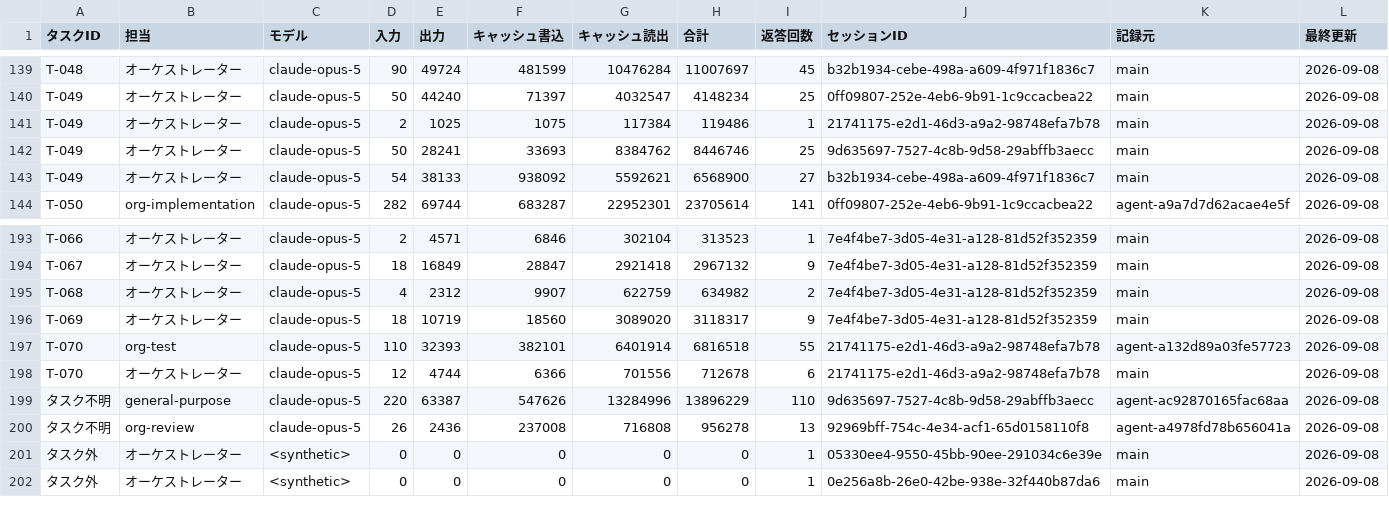
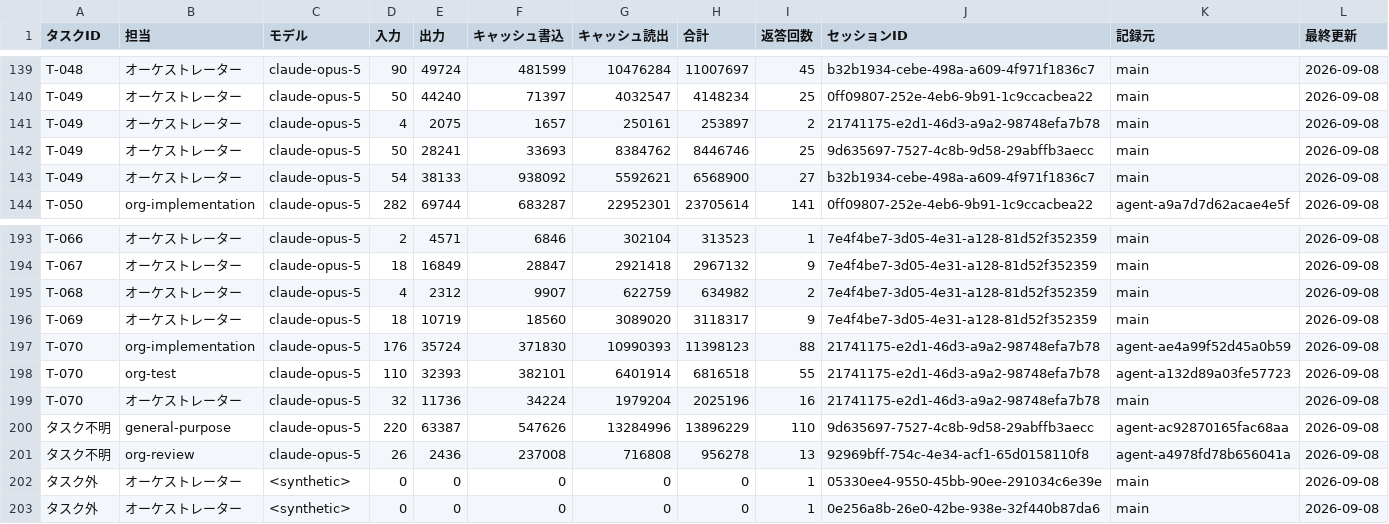
Before and after one commit to umiji/pergram, a CSV file: docs/token-usage-pergram.csv, drawn as a sheet; only a part is shown, gaps mark what is left out.

```diff
--- a/docs/token-usage-pergram.csv
+++ b/docs/token-usage-pergram.csv
@@ -140,3 +140,3 @@ T-048,オーケストレーター,claude-opus-5,90,49724,481599,10476284,1100769
 T-049,オーケストレーター,claude-opus-5,50,44240,71397,4032547,4148234,25,0ff09807-252e-4eb6-9b91-1c9ccacbea22,main,2026-09-08
-T-049,オーケストレーター,claude-opus-5,2,1025,1075,117384,119486,1,21741175-e2d1-46d3-a9a2-98748efa7b78,main,2026-09-08
+T-049,オーケストレーター,claude-opus-5,4,2075,1657,250161,253897,2,21741175-e2d1-46d3-a9a2-98748efa7b78,main,2026-09-08
 T-049,オーケストレーター,claude-opus-5,50,28241,33693,8384762,8446746,25,9d635697-7527-4c8b-9d58-29abffb3aecc,main,2026-09-08
@@ -196,4 +196,5 @@ T-068,オーケストレーター,claude-opus-5,4,2312,9907,622759,634982,2,7e4f
 T-069,オーケストレーター,claude-opus-5,18,10719,18560,3089020,3118317,9,7e4f4be7-3d05-4e31-a128-81d52f352359,main,2026-09-08
+T-070,org-implementation,claude-opus-5,176,35724,371830,10990393,11398123,88,21741175-e2d1-46d3-a9a2-98748efa7b78,agent-ae4a99f52d45a0b59,2026-09-08
 T-070,org-test,claude-opus-5,110,32393,382101,6401914,6816518,55,21741175-e2d1-46d3-a9a2-98748efa7b78,agent-a132d89a03fe57723,2026-09-08
-T-070,オーケストレーター,claude-opus-5,12,4744,6366,701556,712678,6,21741175-e2d1-46d3-a9a2-98748efa7b78,main,2026-09-08
+T-070,オーケストレーター,claude-opus-5,32,11736,34224,1979204,2025196,16,21741175-e2d1-46d3-a9a2-98748efa7b78,main,2026-09-08
 タスク不明,general-purpose,claude-opus-5,220,63387,547626,13284996,13896229,110,9d635697-7527-4c8b-9d58-29abffb3aecc,agent-ac92870165fac68aa,2026-09-08
```
Also changed, not shown: docs/task-list-pergram.csv, 2 other files.
